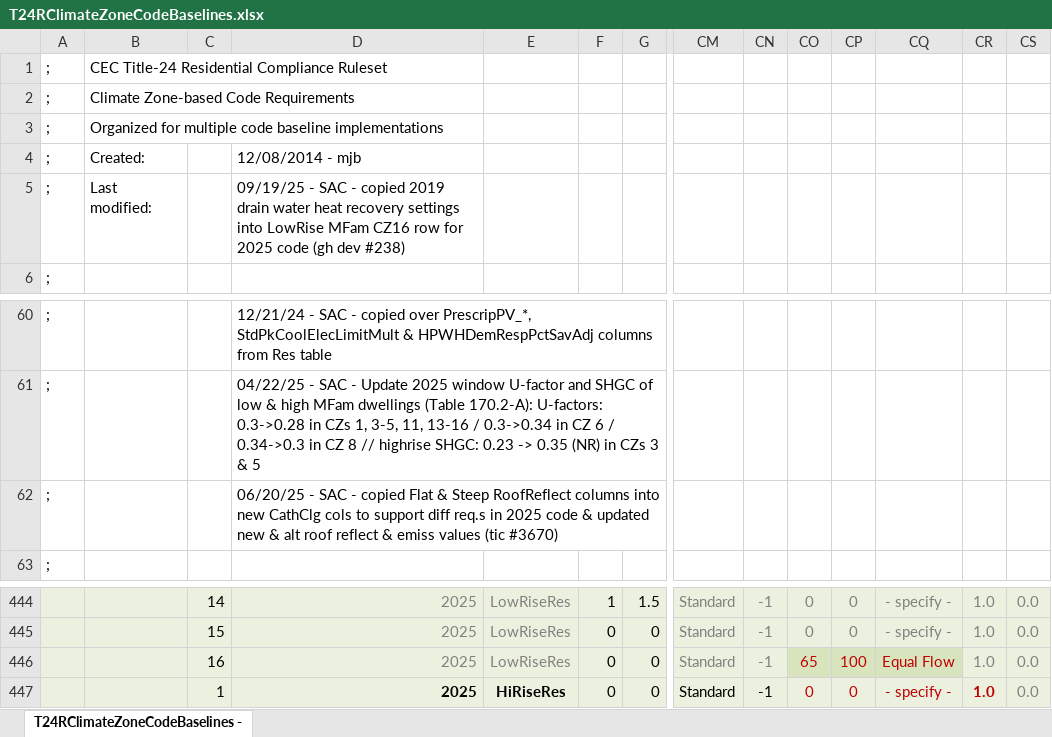
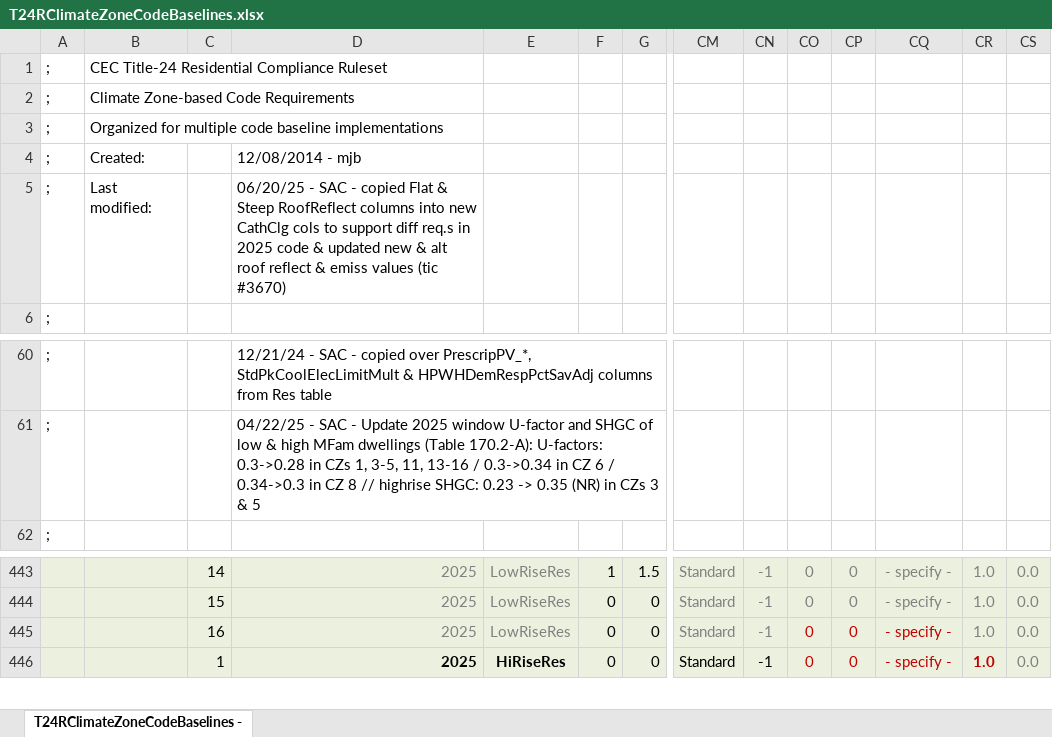
Before and after one commit to joesinger12/Test-Mirror-Workflow, an Excel workbook: Documentation/T24Res/T24RClimateZoneCodeBaselines.xlsx, sheet T24RClimateZoneCodeBaselines -, drawn as a sheet; only a part is shown, gaps mark what is left out; values as stored, in another font and other column widths than the file's, no borders; removed rows and columns are numbered as before the commit, all else as after; rows hold the shown columns only; the diff names each change by its address in the sheet, - before the commit and + after, or states it on an @@ line.

```diff
--- a/Documentation/T24Res/T24RClimateZoneCodeBaselines.xlsx (sheet T24RClimateZoneCodeBaselines -)
+++ b/Documentation/T24Res/T24RClimateZoneCodeBaselines.xlsx (sheet T24RClimateZoneCodeBaselines -)
-D5: 09/19/25 - SAC - copied 2019 drain water heat recovery settings into LowRise MFam CZ16 row for 2025 code (gh dev #238)
+D5: 06/20/25 - SAC - copied Flat & Steep RoofReflect columns into new CathClg cols to support diff req.s in 2025 code & updated new & alt roof reflect & emiss values (tic #3670)
-row 62: ; |  |  | 06/20/25 - SAC - copied Flat & Steep RoofReflect columns into new CathClg cols to support diff req.s in 2025 code & updated new & alt roof reflect & emiss values (tic #3670)
-CO445: 65
+CO445: 0
-CO445:CQ445 fill: #D7E4BD
+CO445:CQ445 fill: #EBF1DE
-CP445: 100
+CP445: 0
-CQ445: Equal Flow
+CQ445: - specify -
```
Also changed, not shown: formulas that keep their value, Documentation/T24Res/T24RCustomStdDesign.xlsx, 9 other files.
